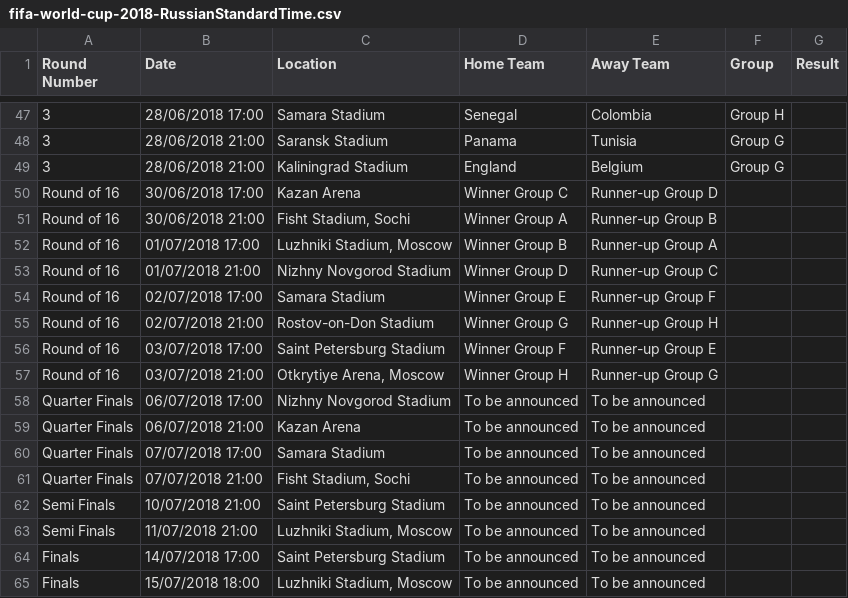
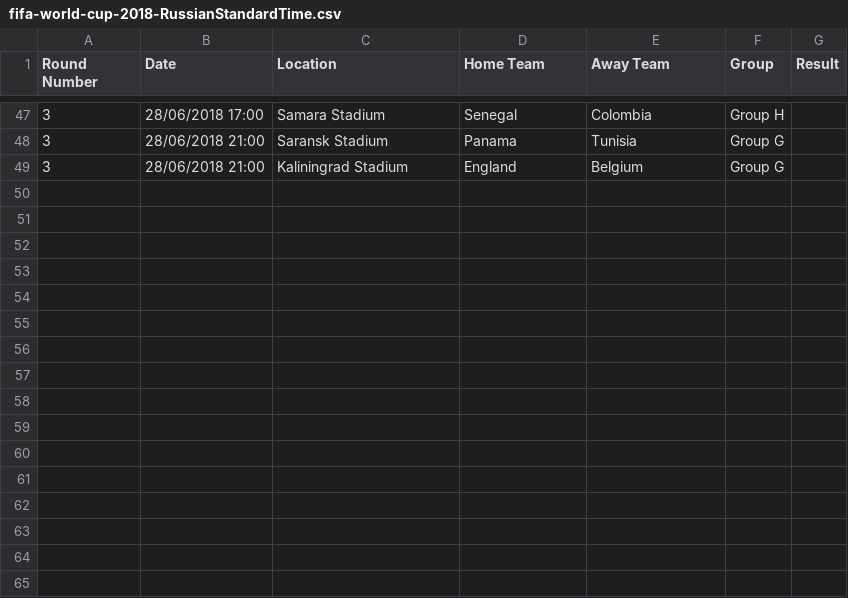
Before and after one commit to marmightygood/fifa_predictor, a CSV file: data/fifa-world-cup-2018-RussianStandardTime.csv, drawn as a sheet; only a part is shown, gaps mark what is left out.

```diff
--- a/data/fifa-world-cup-2018-RussianStandardTime.csv
+++ b/data/fifa-world-cup-2018-RussianStandardTime.csv
@@ -49,17 +49 @@ Round Number,Date,Location,Home Team,Away Team,Group,Result
 3,28/06/2018 21:00,Kaliningrad Stadium,England,Belgium,Group G,
-Round of 16,30/06/2018 17:00,Kazan Arena,Winner Group C,Runner-up Group D,,
-Round of 16,30/06/2018 21:00,"Fisht Stadium, Sochi",Winner Group A,Runner-up Group B	,,
-Round of 16,01/07/2018 17:00,"Luzhniki Stadium, Moscow",Winner Group B,Runner-up Group A	,,
-Round of 16,01/07/2018 21:00,Nizhny Novgorod Stadium,Winner Group D,Runner-up Group C,,
-Round of 16,02/07/2018 17:00,Samara Stadium,Winner Group E,Runner-up Group F,,
-Round of 16,02/07/2018 21:00,Rostov-on-Don Stadium,Winner Group G,Runner-up Group H,,
-Round of 16,03/07/2018 17:00,Saint Petersburg Stadium,Winner Group F,Runner-up Group E,,
-Round of 16,03/07/2018 21:00,"Otkrytiye Arena, Moscow",Winner Group H,Runner-up Group G,,
-Quarter Finals,06/07/2018 17:00,Nizhny Novgorod Stadium,To be announced,To be announced,,
-Quarter Finals,06/07/2018 21:00,Kazan Arena,To be announced,To be announced,,
-Quarter Finals,07/07/2018 17:00,Samara Stadium,To be announced,To be announced,,
-Quarter Finals,07/07/2018 21:00,"Fisht Stadium, Sochi",To be announced,To be announced,,
-Semi Finals,10/07/2018 21:00,Saint Petersburg Stadium,To be announced,To be announced,,
-Semi Finals,11/07/2018 21:00,"Luzhniki Stadium, Moscow",To be announced,To be announced,,
-Finals,14/07/2018 17:00,Saint Petersburg Stadium,To be announced,To be announced,,
-Finals,15/07/2018 18:00,"Luzhniki Stadium, Moscow",To be announced,To be announced,,
```
Also changed, not shown: 4 other files.
